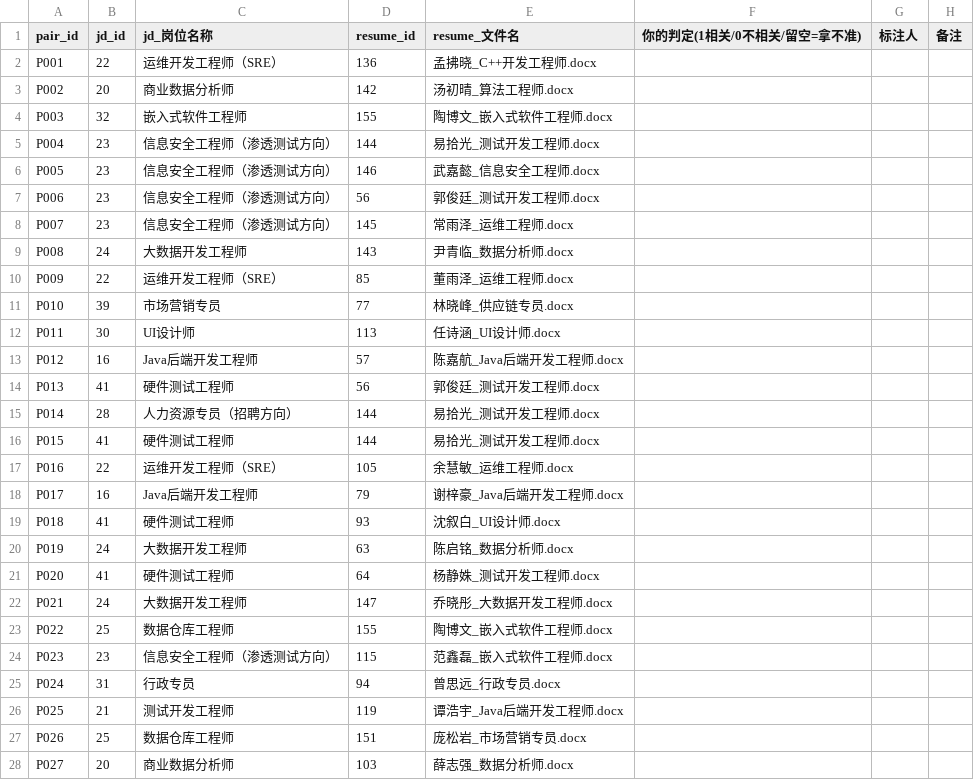
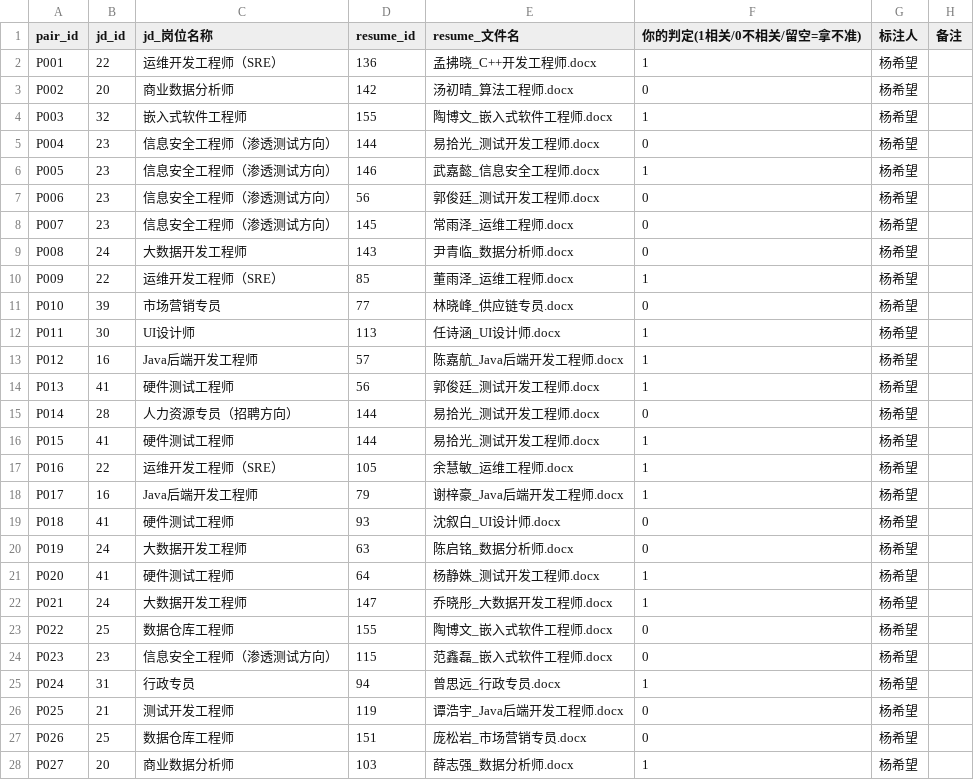
Before and after one commit to CZT123526/resume-matcher, a CSV file: docs/eval/human_labels.csv, drawn as a sheet; only a part is shown; the diff covers the shown part only.

```diff
--- a/docs/eval/human_labels.csv
+++ b/docs/eval/human_labels.csv
@@ -1,28 +1,28 @@
 pair_id,jd_id,jd_岗位名称,resume_id,resume_文件名,你的判定(1相关/0不相关/留空=拿不准),标注人,备注
-P001,22,运维开发工程师（SRE）,136,孟拂晓_C++开发工程师.docx,,,
-P002,20,商业数据分析师,142,汤初晴_算法工程师.docx,,,
-P003,32,嵌入式软件工程师,155,陶博文_嵌入式软件工程师.docx,,,
-P004,23,信息安全工程师（渗透测试方向）,144,易拾光_测试开发工程师.docx,,,
-P005,23,信息安全工程师（渗透测试方向）,146,武嘉懿_信息安全工程师.docx,,,
-P006,23,信息安全工程师（渗透测试方向）,56,郭俊廷_测试开发工程师.docx,,,
-P007,23,信息安全工程师（渗透测试方向）,145,常雨泽_运维工程师.docx,,,
-P008,24,大数据开发工程师,143,尹青临_数据分析师.docx,,,
-P009,22,运维开发工程师（SRE）,85,董雨泽_运维工程师.docx,,,
-P010,39,市场营销专员,77,林晓峰_供应链专员.docx,,,
-P011,30,UI设计师,113,任诗涵_UI设计师.docx,,,
-P012,16,Java后端开发工程师,57,陈嘉航_Java后端开发工程师.docx,,,
-P013,41,硬件测试工程师,56,郭俊廷_测试开发工程师.docx,,,
-P014,28,人力资源专员（招聘方向）,144,易拾光_测试开发工程师.docx,,,
-P015,41,硬件测试工程师,144,易拾光_测试开发工程师.docx,,,
-P016,22,运维开发工程师（SRE）,105,余慧敏_运维工程师.docx,,,
-P017,16,Java后端开发工程师,79,谢梓豪_Java后端开发工程师.docx,,,
-P018,41,硬件测试工程师,93,沈叙白_UI设计师.docx,,,
-P019,24,大数据开发工程师,63,陈启铭_数据分析师.docx,,,
-P020,41,硬件测试工程师,64,杨静姝_测试开发工程师.docx,,,
-P021,24,大数据开发工程师,147,乔晓彤_大数据开发工程师.docx,,,
-P022,25,数据仓库工程师,155,陶博文_嵌入式软件工程师.docx,,,
-P023,23,信息安全工程师（渗透测试方向）,115,范鑫磊_嵌入式软件工程师.docx,,,
-P024,31,行政专员,94,曾思远_行政专员.docx,,,
-P025,21,测试开发工程师,119,谭浩宇_Java后端开发工程师.docx,,,
-P026,25,数据仓库工程师,151,庞松岩_市场营销专员.docx,,,
-P027,20,商业数据分析师,103,薛志强_数据分析师.docx,,,
+P001,22,运维开发工程师（SRE）,136,孟拂晓_C++开发工程师.docx,1,杨希望,
+P002,20,商业数据分析师,142,汤初晴_算法工程师.docx,0,杨希望,
+P003,32,嵌入式软件工程师,155,陶博文_嵌入式软件工程师.docx,1,杨希望,
+P004,23,信息安全工程师（渗透测试方向）,144,易拾光_测试开发工程师.docx,0,杨希望,
+P005,23,信息安全工程师（渗透测试方向）,146,武嘉懿_信息安全工程师.docx,1,杨希望,
+P006,23,信息安全工程师（渗透测试方向）,56,郭俊廷_测试开发工程师.docx,0,杨希望,
+P007,23,信息安全工程师（渗透测试方向）,145,常雨泽_运维工程师.docx,0,杨希望,
+P008,24,大数据开发工程师,143,尹青临_数据分析师.docx,0,杨希望,
+P009,22,运维开发工程师（SRE）,85,董雨泽_运维工程师.docx,1,杨希望,
+P010,39,市场营销专员,77,林晓峰_供应链专员.docx,0,杨希望,
+P011,30,UI设计师,113,任诗涵_UI设计师.docx,1,杨希望,
+P012,16,Java后端开发工程师,57,陈嘉航_Java后端开发工程师.docx,1,杨希望,
+P013,41,硬件测试工程师,56,郭俊廷_测试开发工程师.docx,1,杨希望,
+P014,28,人力资源专员（招聘方向）,144,易拾光_测试开发工程师.docx,0,杨希望,
+P015,41,硬件测试工程师,144,易拾光_测试开发工程师.docx,1,杨希望,
+P016,22,运维开发工程师（SRE）,105,余慧敏_运维工程师.docx,1,杨希望,
+P017,16,Java后端开发工程师,79,谢梓豪_Java后端开发工程师.docx,1,杨希望,
+P018,41,硬件测试工程师,93,沈叙白_UI设计师.docx,0,杨希望,
+P019,24,大数据开发工程师,63,陈启铭_数据分析师.docx,0,杨希望,
+P020,41,硬件测试工程师,64,杨静姝_测试开发工程师.docx,1,杨希望,
+P021,24,大数据开发工程师,147,乔晓彤_大数据开发工程师.docx,1,杨希望,
+P022,25,数据仓库工程师,155,陶博文_嵌入式软件工程师.docx,0,杨希望,
+P023,23,信息安全工程师（渗透测试方向）,115,范鑫磊_嵌入式软件工程师.docx,0,杨希望,
+P024,31,行政专员,94,曾思远_行政专员.docx,1,杨希望,
+P025,21,测试开发工程师,119,谭浩宇_Java后端开发工程师.docx,0,杨希望,
+P026,25,数据仓库工程师,151,庞松岩_市场营销专员.docx,0,杨希望,
+P027,20,商业数据分析师,103,薛志强_数据分析师.docx,1,杨希望,
```
Also changed, not shown: 146 edited cells elsewhere in this file, 11 other files.
